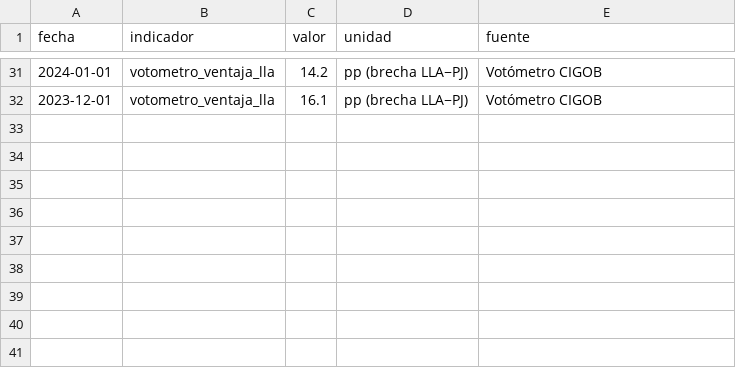
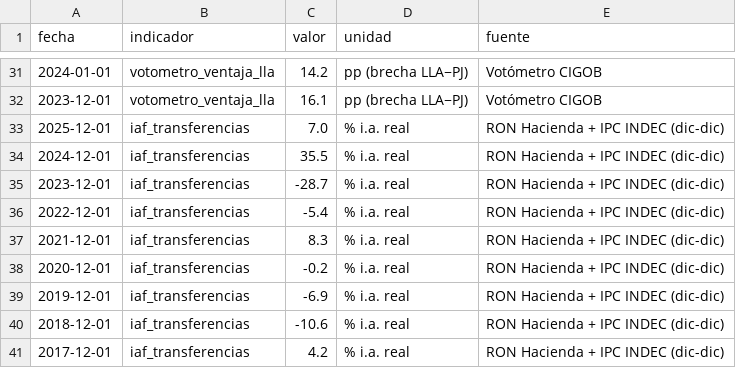
Before and after one commit to Juanpintoselso33/cigob-informe-coyuntura, a CSV file: projects/informe_coyuntura/output/series/politica.csv, drawn as a sheet; only a part is shown, gaps mark what is left out.

```diff
--- a/projects/informe_coyuntura/output/series/politica.csv
+++ b/projects/informe_coyuntura/output/series/politica.csv
@@ -32 +32,10 @@ fecha,indicador,valor,unidad,fuente
 2023-12-01,votometro_ventaja_lla,16.1,pp (brecha LLA−PJ),Votómetro CIGOB
+2025-12-01,iaf_transferencias,7.0,% i.a. real,RON Hacienda + IPC INDEC (dic-dic)
+2024-12-01,iaf_transferencias,35.5,% i.a. real,RON Hacienda + IPC INDEC (dic-dic)
+2023-12-01,iaf_transferencias,-28.7,% i.a. real,RON Hacienda + IPC INDEC (dic-dic)
+2022-12-01,iaf_transferencias,-5.4,% i.a. real,RON Hacienda + IPC INDEC (dic-dic)
+2021-12-01,iaf_transferencias,8.3,% i.a. real,RON Hacienda + IPC INDEC (dic-dic)
+2020-12-01,iaf_transferencias,-0.2,% i.a. real,RON Hacienda + IPC INDEC (dic-dic)
+2019-12-01,iaf_transferencias,-6.9,% i.a. real,RON Hacienda + IPC INDEC (dic-dic)
+2018-12-01,iaf_transferencias,-10.6,% i.a. real,RON Hacienda + IPC INDEC (dic-dic)
+2017-12-01,iaf_transferencias,4.2,% i.a. real,RON Hacienda + IPC INDEC (dic-dic)
```
Also changed, not shown: 8 other files.
